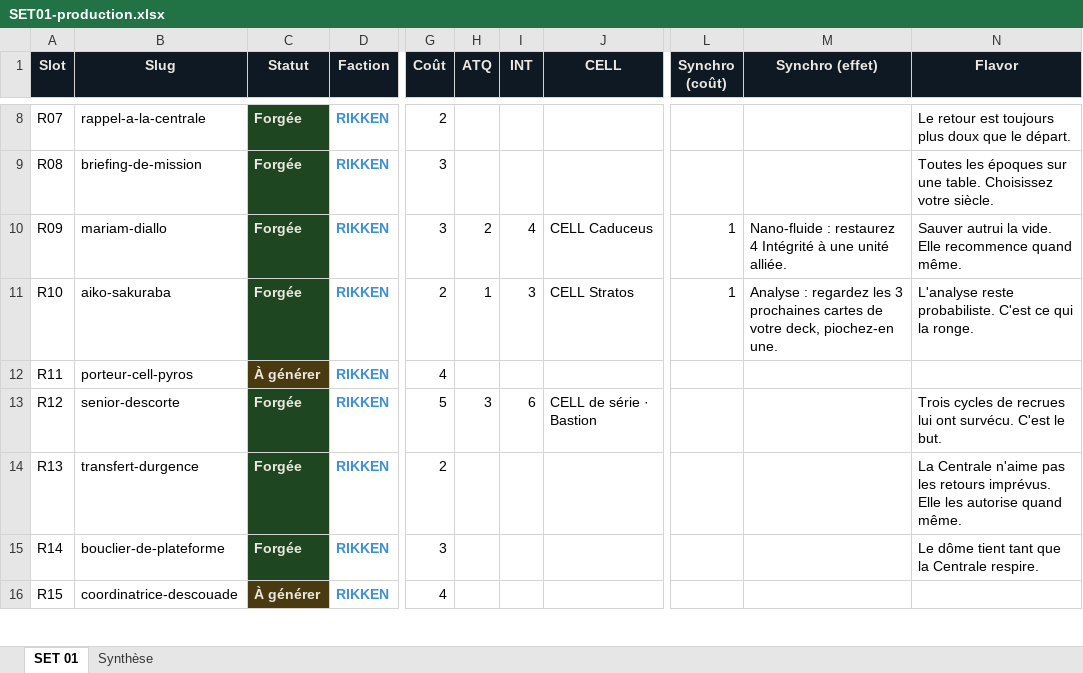
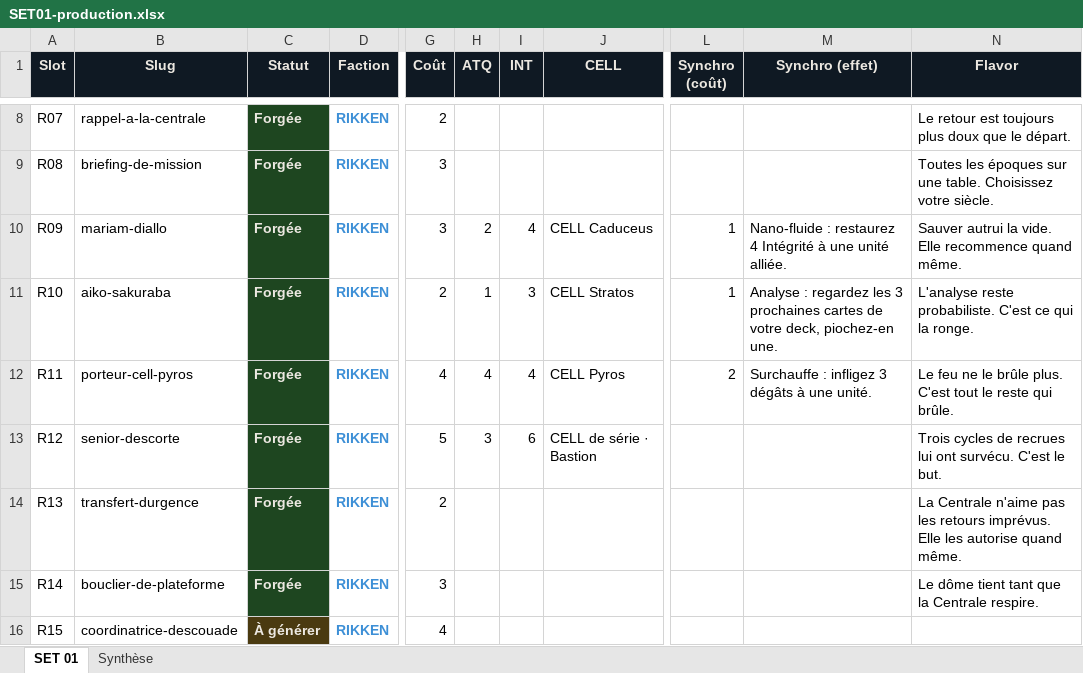
Before and after one commit to directedbymaick/directedbymaick.github.io, an Excel workbook: docs/SET01-production.xlsx, sheet SET 01, drawn as a sheet; only a part is shown, gaps mark what is left out; values as stored, in another font and other column widths than the file's, no borders; the diff names each change by its address in the sheet, - before the commit and + after, or states it on an @@ line.

```diff
--- a/docs/SET01-production.xlsx (sheet SET 01)
+++ b/docs/SET01-production.xlsx (sheet SET 01)
-C12 (Statut): À générer
+C12 (Statut): Forgée
-C12 fill: #4A3A10
+C12 fill: #1E4620
-H12 (ATQ): (empty)
+H12 (ATQ): 4
-I12 (INT): (empty)
+I12 (INT): 4
-J12 (CELL): (empty)
+J12 (CELL): CELL Pyros
-L12 (Synchro (coût)): (empty)
+L12 (Synchro (coût)): 2
-M12 (Synchro (effet)): (empty)
+M12 (Synchro (effet)): Surchauffe : infligez 3 dégâts à une unité.
-N12 (Flavor): (empty)
+N12 (Flavor): Le feu ne le brûle plus. C'est tout le reste qui brûle.
```
Also changed, not shown: 5 other files.
